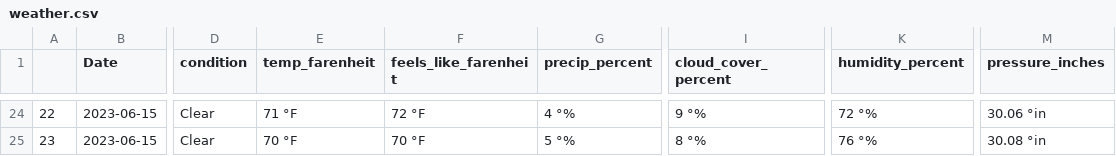
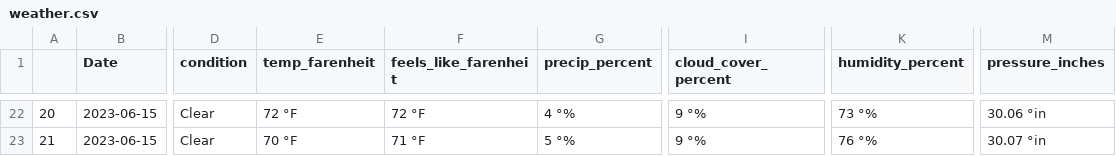
Before and after one commit to Connecthink-Innovation/InergyGamification, a CSV file: SkyInfo_Spiders/data/weather.csv, drawn as a sheet; only a part is shown, gaps mark what is left out; addresses are those after the commit; the diff covers the shown part only; the diff names each change by its address in the sheet, - before the commit and + after, or states it on an @@ line.

```diff
--- a/SkyInfo_Spiders/data/weather.csv
+++ b/SkyInfo_Spiders/data/weather.csv
@@ column A renumbered from row 2 down @@
-E22 (temp_farenheit): 71 °F
+E22 (temp_farenheit): 72 °F
-K22 (humidity_percent): 72 °%
+K22 (humidity_percent): 73 °%
-F23 (feels_like_farenheit): 70 °F
+F23 (feels_like_farenheit): 71 °F
-I23 (cloud_cover_percent): 8 °%
+I23 (cloud_cover_percent): 9 °%
-M23 (pressure_inches): 30.08 °in
+M23 (pressure_inches): 30.07 °in
```
Also changed, not shown: 2 removed rows and 67 edited cells elsewhere in this file, Preprocessor/input_data/sunrise_sunset.csv, Preprocessor/input_data/weather.csv, 12 other files.
